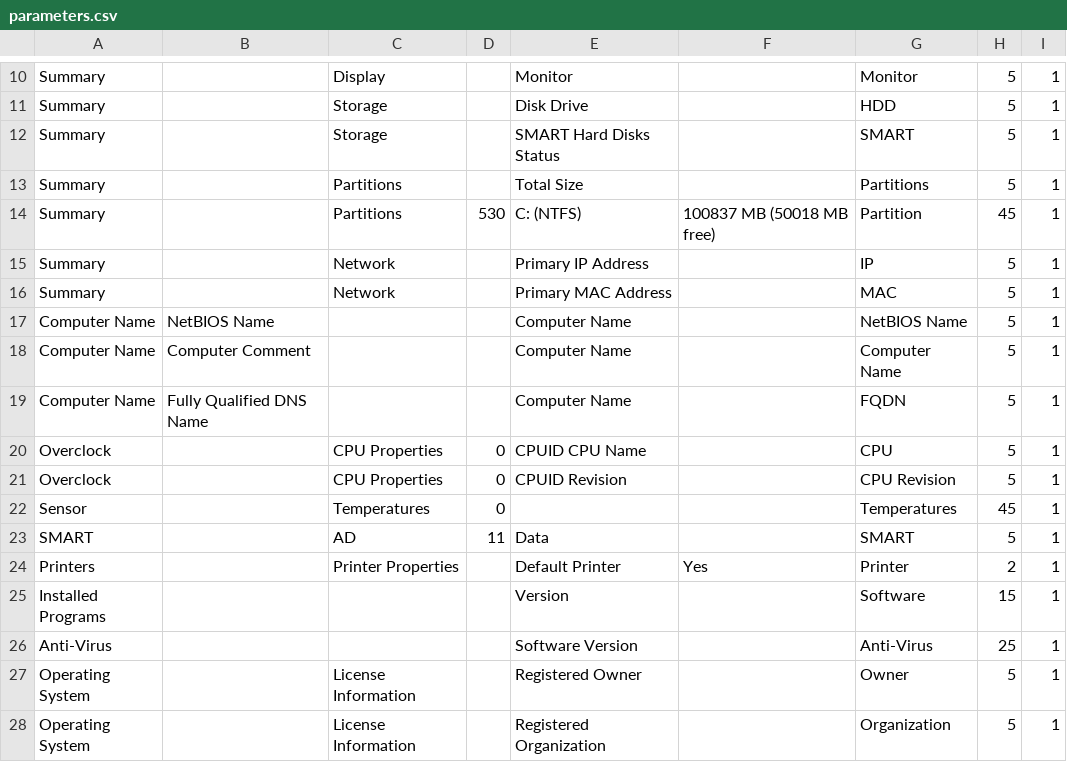
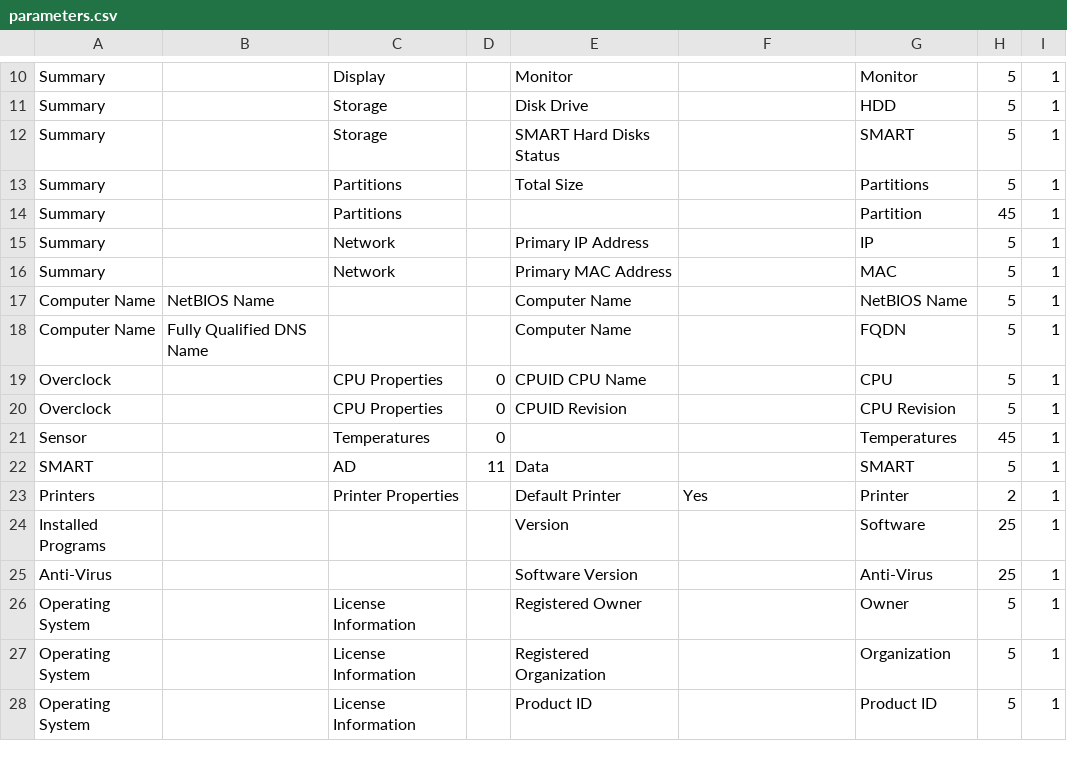
Before and after one commit to DenisVS/inventory, a CSV file: parameters.csv, drawn as a sheet; only a part is shown, gaps mark what is left out; the shorter side is filled out with more unchanged rows.

Commit message:
parameters

```diff
--- a/parameters.csv
+++ b/parameters.csv
@@ -13,3 +13,3 @@ Summary,,Storage,,SMART Hard Disks Status,,SMART,5,1
 Summary,,Partitions,,Total Size,,Partitions,5,1
-Summary,,Partitions,530,C: (NTFS),100837 MB (50018 MB free),Partition,45,1
+Summary,,Partitions,,,,Partition,45,1
 Summary,,Network,,Primary IP Address,,IP,5,1
@@ -17,3 +17,2 @@ Summary,,Network,,Primary MAC Address,,MAC,5,1
 Computer Name,NetBIOS Name,,,Computer Name,,NetBIOS Name,5,1
-Computer Name,Computer Comment,,,Computer Name,,Computer Name,5,1
 Computer Name,Fully Qualified DNS Name,,,Computer Name,,FQDN,5,1
@@ -24,3 +23,3 @@ SMART,,AD,11,Data,,SMART,5,1
 Printers,,Printer Properties,,Default Printer,Yes,Printer,2,1
-Installed Programs,,,,Version,,Software,15,1
+Installed Programs,,,,Version,,Software,25,1
 Anti-Virus,,,,Software Version,,Anti-Virus,25,1
```
